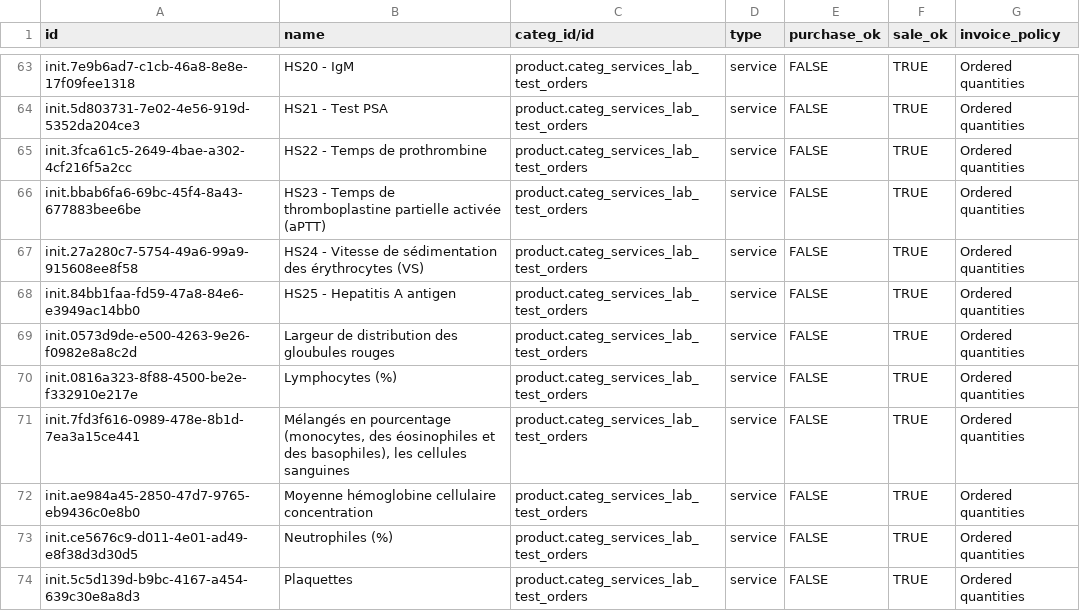
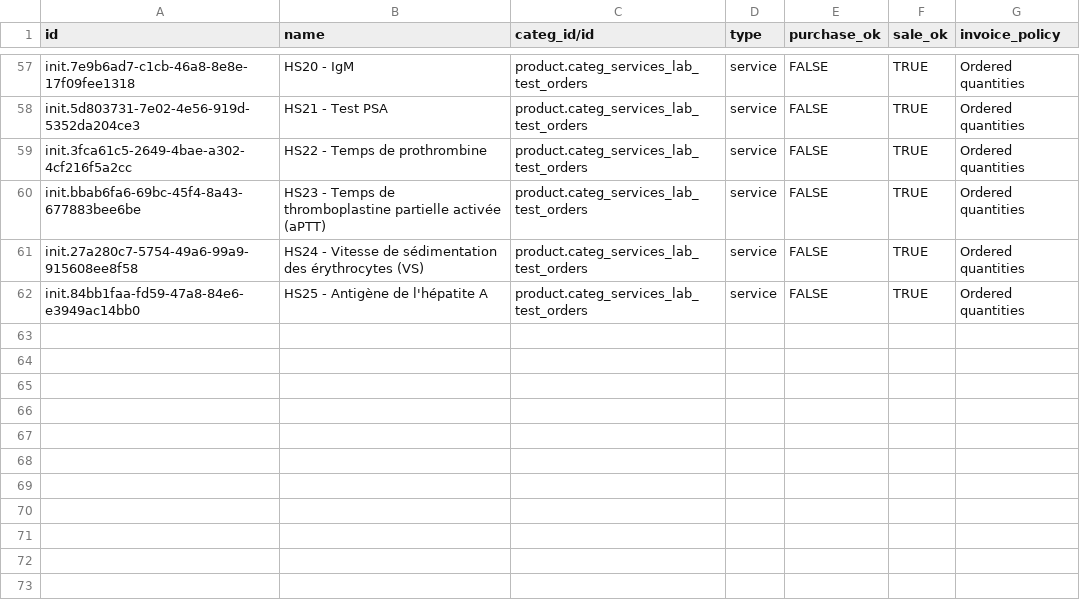
Before and after one commit to isaac-maya/UVL-EMR, a CSV file: sites/mugamba/configs/odoo/initializer_config/product_variant/labtests.csv, drawn as a sheet; only a part is shown, gaps mark what is left out; the diff covers the shown part only.

```diff
--- a/sites/mugamba/configs/odoo/initializer_config/product_variant/labtests.csv
+++ b/sites/mugamba/configs/odoo/initializer_config/product_variant/labtests.csv
@@ -67,8 +61,2 @@ id,name,categ_id/id,type,purchase_ok,sale_ok,invoice_policy
 "init.27a280c7-5754-49a6-99a9-915608ee8f58","HS24 - Vitesse de sédimentation des érythrocytes (VS)",product.categ_services_lab_test_orders,service,FALSE,TRUE,Ordered quantities
-"init.84bb1faa-fd59-47a8-84e6-e3949ac14bb0","HS25 - Hepatitis A antigen",product.categ_services_lab_test_orders,service,FALSE,TRUE,Ordered quantities
-"init.0573d9de-e500-4263-9e26-f0982e8a8c2d","Largeur de distribution des gloubules rouges",product.categ_services_lab_test_orders,service,FALSE,TRUE,Ordered quantities
-"init.0816a323-8f88-4500-be2e-f332910e217e","Lymphocytes (%)",product.categ_services_lab_test_orders,service,FALSE,TRUE,Ordered quantities
-"init.7fd3f616-0989-478e-8b1d-7ea3a15ce441","Mélangés en pourcentage (monocytes, des éosinophiles et des basophiles), les cellules sanguines",product.categ_services_lab_test_orders,service,FALSE,TRUE,Ordered quantities
-"init.ae984a45-2850-47d7-9765-eb9436c0e8b0","Moyenne hémoglobine cellulaire concentration",product.categ_services_lab_test_orders,service,FALSE,TRUE,Ordered quantities
-"init.ce5676c9-d011-4e01-ad49-e8f38d3d30d5","Neutrophiles (%)",product.categ_services_lab_test_orders,service,FALSE,TRUE,Ordered quantities
-"init.5c5d139d-b9bc-4167-a454-639c30e8a8d3","Plaquettes",product.categ_services_lab_test_orders,service,FALSE,TRUE,Ordered quantities
+"init.84bb1faa-fd59-47a8-84e6-e3949ac14bb0","HS25 - Antigène de l'hépatite A",product.categ_services_lab_test_orders,service,FALSE,TRUE,Ordered quantities
```
Also changed, not shown: 12 removed rows and 11 edited cells elsewhere in this file, sites/mugamba/configs/odoo/initializer_config/product_variant/uvl-drugs.csv, sites/mugamba/configs/odoo/initializer_config/units_of_measure/uvl-product.uom.csv, 23 other files.
